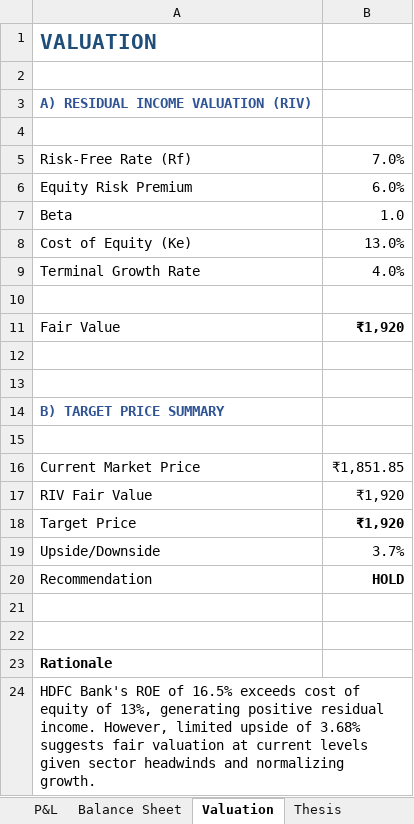
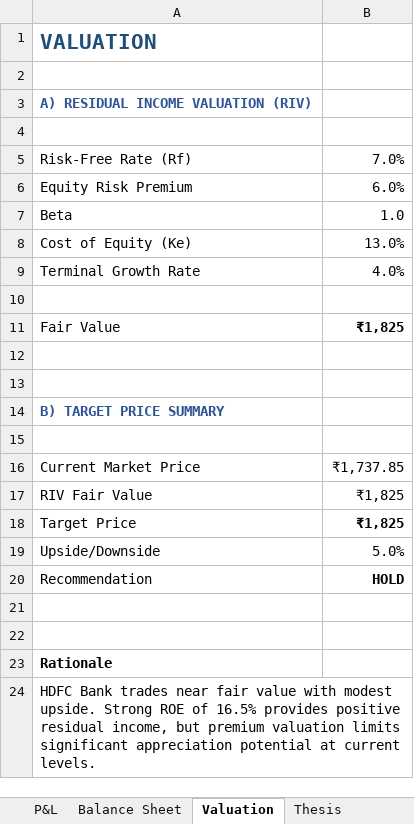
Before and after one commit to dhvitm/mosaic, an Excel workbook: generated_models/HDFCBANK_model_20260222.xlsx, sheet Valuation, drawn as a sheet; values as stored, in another font and other column widths than the file's, no borders; the diff names each change by its address in the sheet, - before the commit and + after, or states it on an @@ line.

```diff
--- a/generated_models/HDFCBANK_model_20260222.xlsx (sheet Valuation)
+++ b/generated_models/HDFCBANK_model_20260222.xlsx (sheet Valuation)
-B11: ₹1,920
+B11: ₹1,825
-B16: ₹1,851.85
+B16: ₹1,737.85
-B17:B18: ₹1,920
+B17:B18: ₹1,825
-B19: 3.7%
+B19: 5.0%
-A24: HDFC Bank's ROE of 16.5% exceeds cost of equity of 13%, generating positive residual income. However, limited upside of 3.68% suggests fair valuation at current levels given sector headwinds and normalizing growth.
+A24: HDFC Bank trades near fair value with modest upside. Strong ROE of 16.5% provides positive residual income, but premium valuation limits significant appreciation potential at current levels.
```
Also changed, not shown: sheet Assumptions, sheet Key Metrics, sheet Cover, sheet Thesis, 7 other files.
